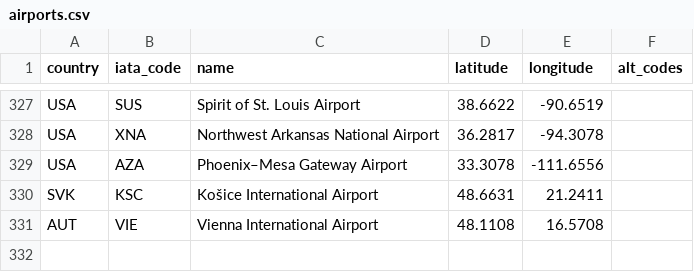
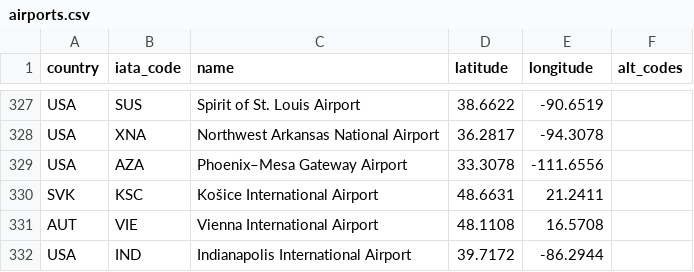
Before and after one commit to ssoworld/AirportData, a CSV file: air/data/airports.csv, drawn as a sheet; only a part is shown, gaps mark what is left out; the diff names each change by its address in the sheet, - before the commit and + after, or states it on an @@ line.

Commit message:
Update airports.csv

```diff
--- a/air/data/airports.csv
+++ b/air/data/airports.csv
+row 332: USA | IND | Indianapolis International Airport | 39.7172 | -86.2944
```
